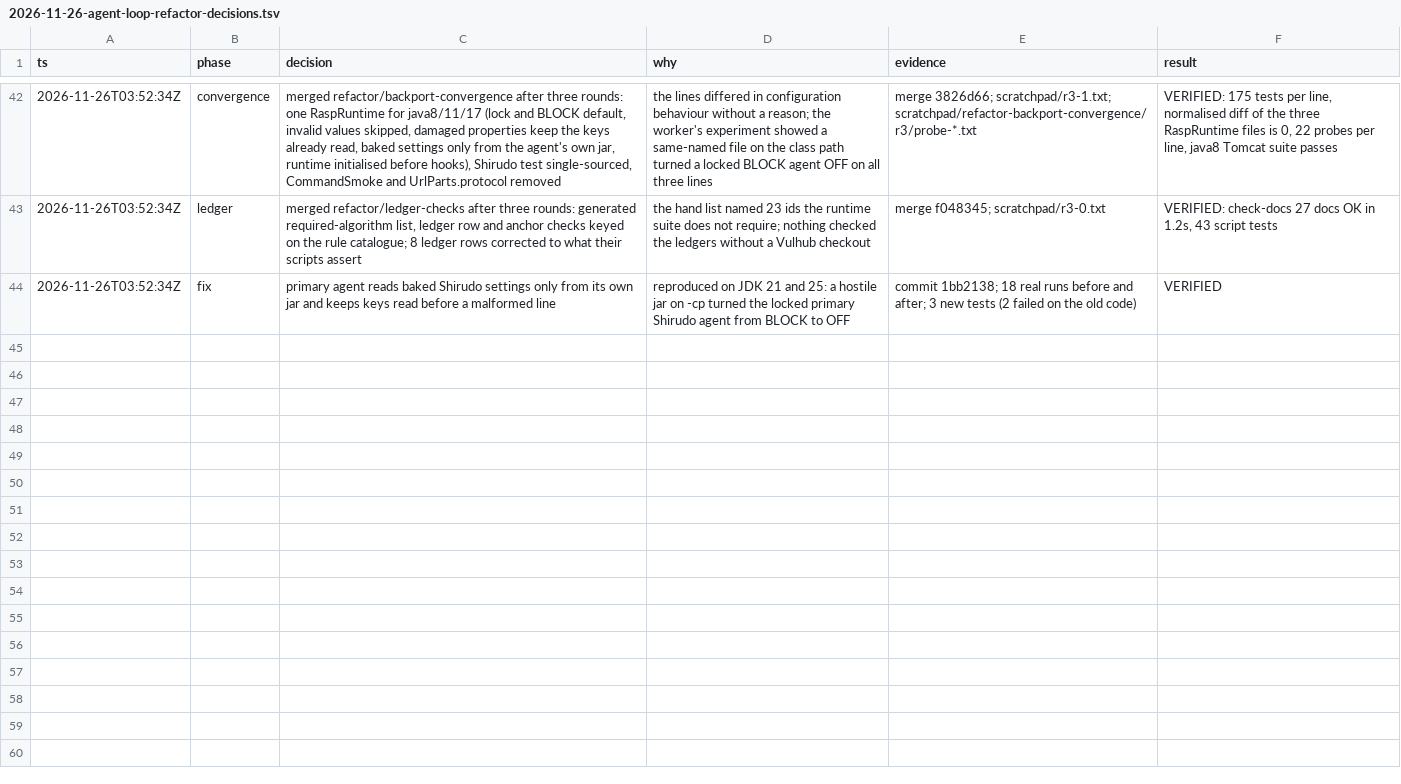
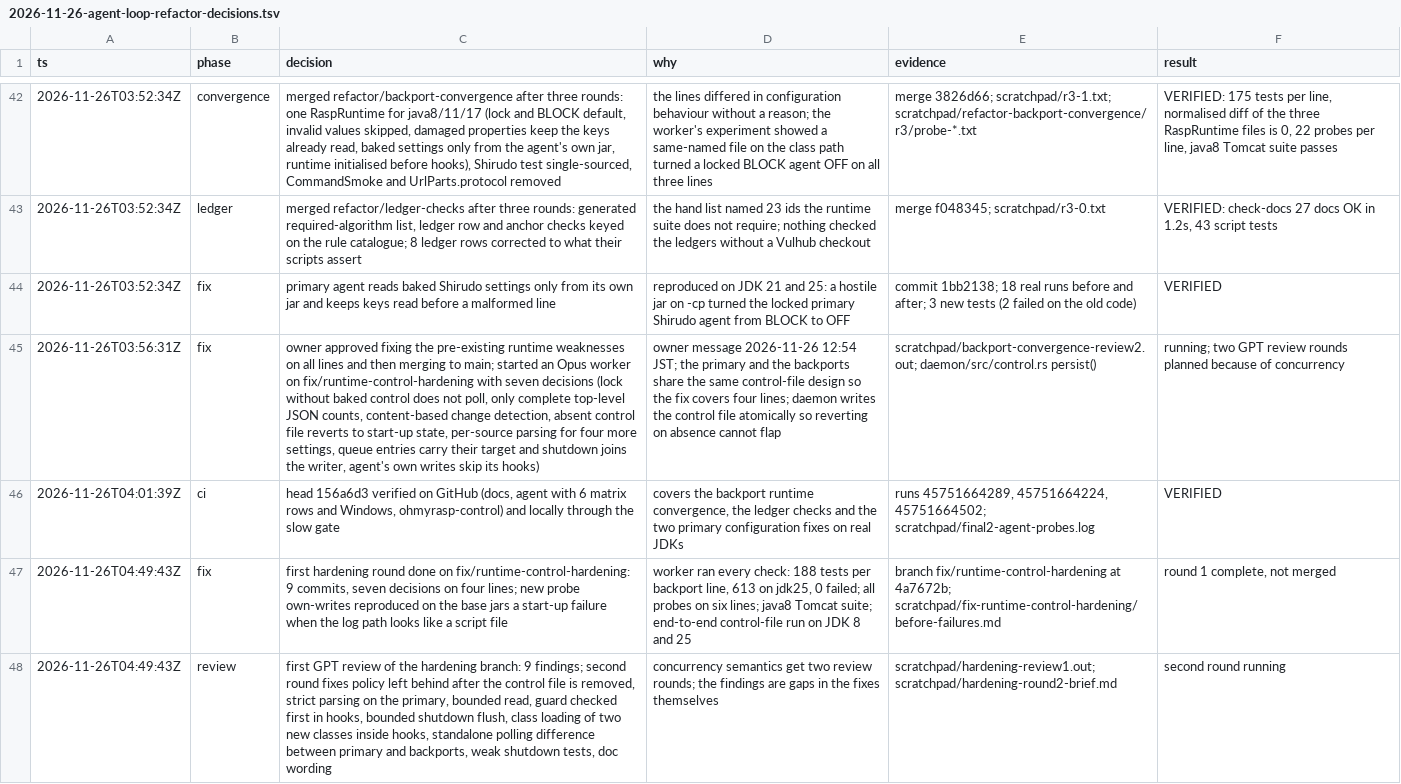
Before and after one commit to xuing/oh-my-rasp, a TSV file: docs/internal/2026-11-26-agent-loop-refactor-decisions.tsv, drawn as a sheet; only a part is shown, gaps mark what is left out; the diff covers the shown part only; the diff names each change by its address in the sheet, - before the commit and + after, or states it on an @@ line.

```diff
--- a/docs/internal/2026-11-26-agent-loop-refactor-decisions.tsv
+++ b/docs/internal/2026-11-26-agent-loop-refactor-decisions.tsv
+row 45: 2026-11-26T03:56:31Z | fix | owner approved fixing the pre-existing runtime weaknesses on all lines and then merging to main; started an Opus worker on fix/runtime-control-hardening with seven decisions (lock without baked control does not poll, only complete top-level JSON counts, content-based change detection, absent control file reverts to start-up state, per-source parsing for four more settings, queue entries carry their target and shutdown joins the writer, agent's own writes skip its hooks) | owner message 2026-11-26 12:54 JST; the primary and the backports share the same control-file design so the fix covers four lines; daemon writes the control file atomically so reverting on absence cannot flap | scratchpad/backport-convergence-review2.out; daemon/src/control.rs persist() | running; two GPT review rounds planned because of concurrency
+row 46: 2026-11-26T04:01:39Z | ci | head 156a6d3 verified on GitHub (docs, agent with 6 matrix rows and Windows, ohmyrasp-control) and locally through the slow gate | covers the backport runtime convergence, the ledger checks and the two primary configuration fixes on real JDKs | runs 45751664289, 45751664224, 45751664502; scratchpad/final2-agent-probes.log | VERIFIED
+row 47: 2026-11-26T04:49:43Z | fix | first hardening round done on fix/runtime-control-hardening: 9 commits, seven decisions on four lines; new probe own-writes reproduced on the base jars a start-up failure when the log path looks like a script file | worker ran every check: 188 tests per backport line, 613 on jdk25, 0 failed; all probes on six lines; java8 Tomcat suite; end-to-end control-file run on JDK 8 and 25 | branch fix/runtime-control-hardening at 4a7672b; scratchpad/fix-runtime-control-hardening/before-failures.md | round 1 complete, not merged
+row 48: 2026-11-26T04:49:43Z | review | first GPT review of the hardening branch: 9 findings; second round fixes policy left behind after the control file is removed, strict parsing on the primary, bounded read, guard checked first in hooks, bounded shutdown flush, class loading of two new classes inside hooks, standalone polling difference between primary and backports, weak shutdown tests, doc wording | concurrency semantics get two review rounds; the findings are gaps in the fixes themselves | scratchpad/hardening-review1.out; scratchpad/hardening-round2-brief.md | second round running
```
Also changed, not shown: 4 added rows elsewhere in this file.
